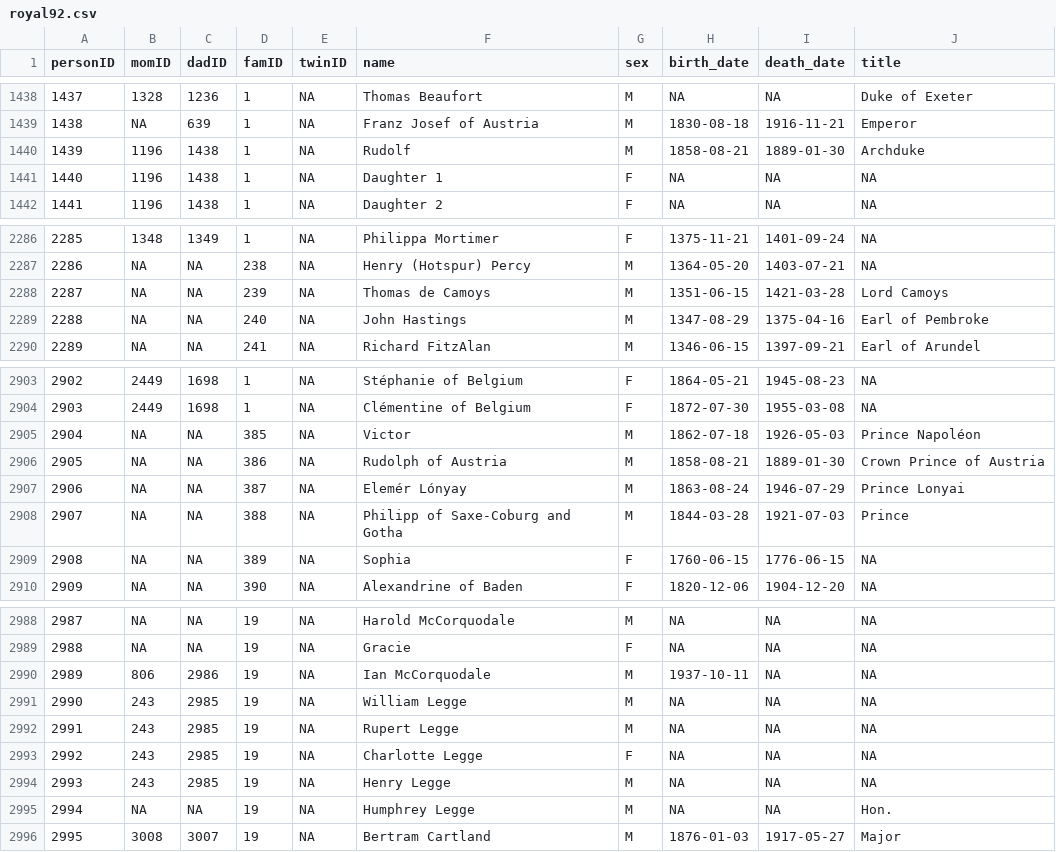
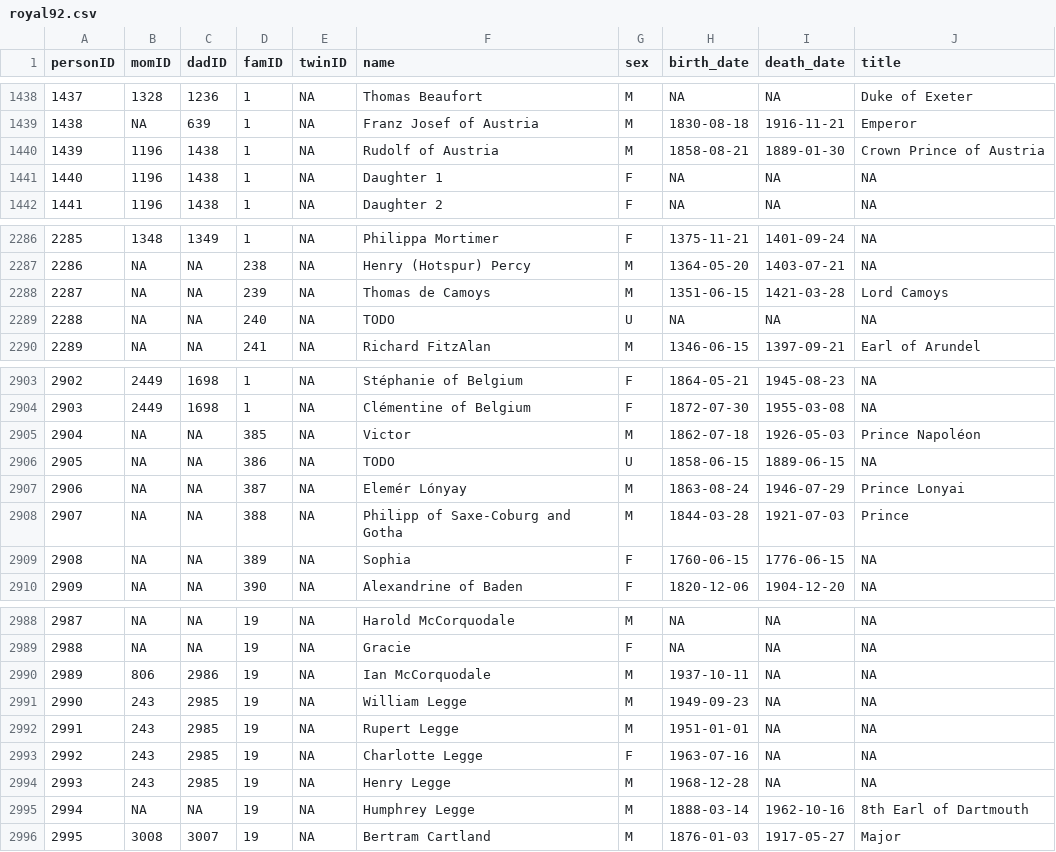
Before and after one commit to R-Computing-Lab/tidygedcom, a CSV file: data-raw/royal92/royal92.csv, drawn as a sheet; only a part is shown, gaps mark what is left out.

```diff
--- a/data-raw/royal92/royal92.csv
+++ b/data-raw/royal92/royal92.csv
@@ -1439,3 +1439,3 @@ personID,momID,dadID,famID,twinID,name,sex,birth_date,death_date,title
 1438,NA,639,1,NA,Franz Josef of Austria,M,1830-08-18,1916-11-21,Emperor
-1439,1196,1438,1,NA,Rudolf,M,1858-08-21,1889-01-30,Archduke
+1439,1196,1438,1,NA,Rudolf of Austria,M,1858-08-21,1889-01-30,Crown Prince of Austria
 1440,1196,1438,1,NA,Daughter 1,F,NA,NA,NA
@@ -2288,3 +2288,3 @@ personID,momID,dadID,famID,twinID,name,sex,birth_date,death_date,title
 2287,NA,NA,239,NA,Thomas de Camoys,M,1351-06-15,1421-03-28,Lord Camoys
-2288,NA,NA,240,NA,John Hastings,M,1347-08-29,1375-04-16,Earl of Pembroke
+2288,NA,NA,240,NA,TODO,U,NA,NA,NA
 2289,NA,NA,241,NA,Richard FitzAlan,M,1346-06-15,1397-09-21,Earl of Arundel
@@ -2905,3 +2905,3 @@ personID,momID,dadID,famID,twinID,name,sex,birth_date,death_date,title
 2904,NA,NA,385,NA,Victor,M,1862-07-18,1926-05-03,Prince Napoléon
-2905,NA,NA,386,NA,Rudolph of Austria,M,1858-08-21,1889-01-30,Crown Prince of Austria
+2905,NA,NA,386,NA,TODO,U,1858-06-15,1889-06-15,NA
 2906,NA,NA,387,NA,Elemér Lónyay,M,1863-08-24,1946-07-29,Prince Lonyai
@@ -2990,7 +2990,7 @@ personID,momID,dadID,famID,twinID,name,sex,birth_date,death_date,title
 2989,806,2986,19,NA,Ian McCorquodale,M,1937-10-11,NA,NA
-2990,243,2985,19,NA,William Legge,M,NA,NA,NA
-2991,243,2985,19,NA,Rupert Legge,M,NA,NA,NA
-2992,243,2985,19,NA,Charlotte Legge,F,NA,NA,NA
-2993,243,2985,19,NA,Henry Legge,M,NA,NA,NA
-2994,NA,NA,19,NA,Humphrey Legge,M,NA,NA,Hon.
+2990,243,2985,19,NA,William Legge,M,1949-09-23,NA,NA
+2991,243,2985,19,NA,Rupert Legge,M,1951-01-01,NA,NA
+2992,243,2985,19,NA,Charlotte Legge,F,1963-07-16,NA,NA
+2993,243,2985,19,NA,Henry Legge,M,1968-12-28,NA,NA
+2994,NA,NA,19,NA,Humphrey Legge,M,1888-03-14,1962-10-16,8th Earl of Dartmouth
 2995,3008,3007,19,NA,Bertram Cartland,M,1876-01-03,1917-05-27,Major
```
Also changed, not shown: 2 other files.
